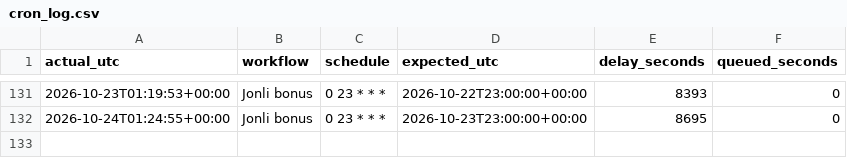
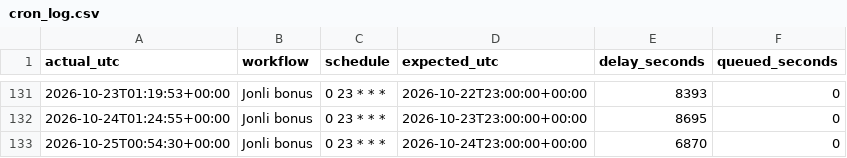
Before and after one commit to Ilkhomjoon/FPLUzbekistan, a CSV file: data/cron_log.csv, drawn as a sheet; only a part is shown, gaps mark what is left out.

```diff
--- a/data/cron_log.csv
+++ b/data/cron_log.csv
@@ -132 +132,2 @@ actual_utc,workflow,schedule,expected_utc,delay_seconds,queued_seconds
 2026-10-24T01:24:55+00:00,Jonli bonus,0 23 * * *,2026-10-23T23:00:00+00:00,8695,0
+2026-10-25T00:54:30+00:00,Jonli bonus,0 23 * * *,2026-10-24T23:00:00+00:00,6870,0
```
Also changed, not shown: 1 other file.
